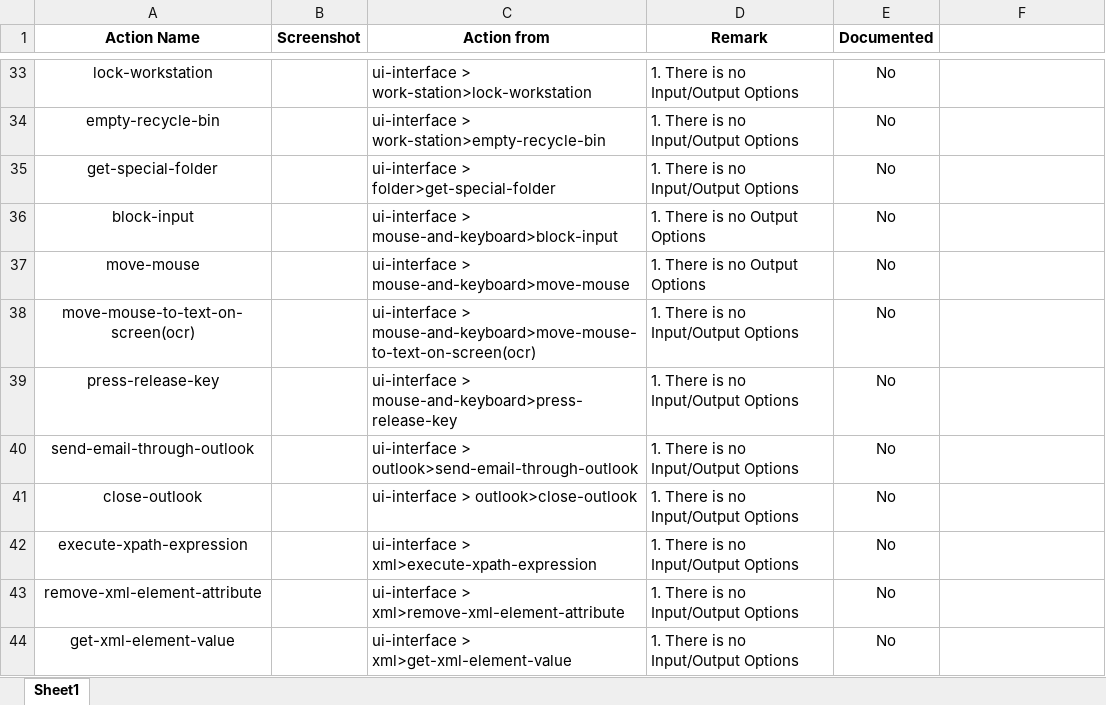
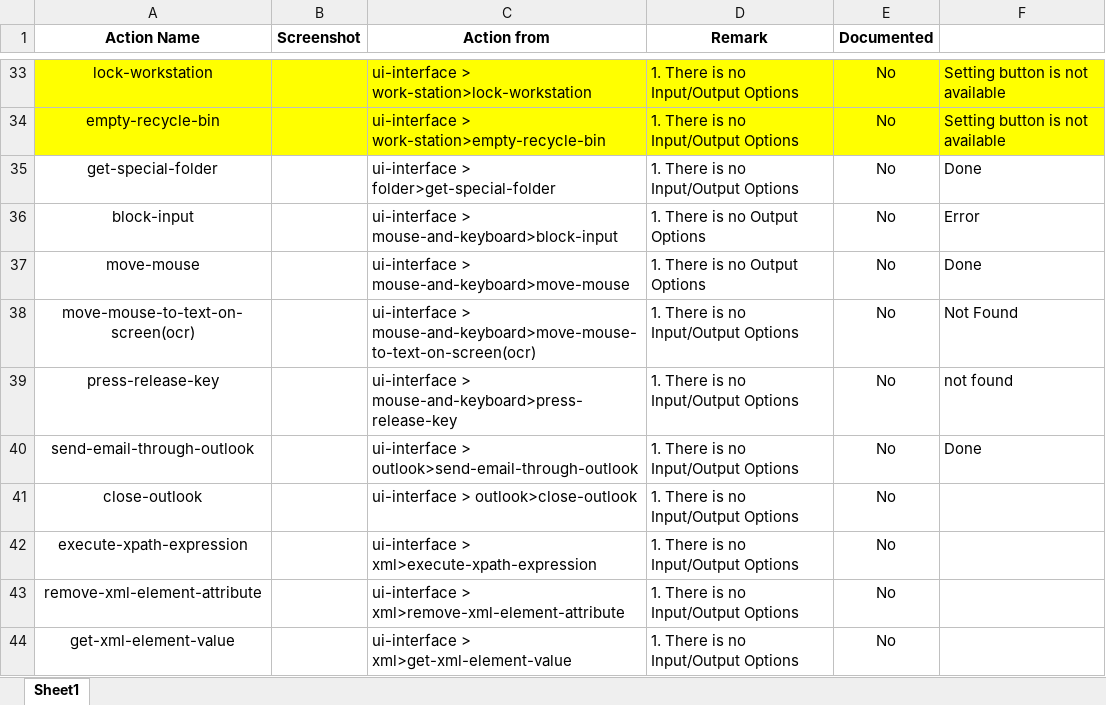
Before and after one commit to aventisia/public-docs, an Excel workbook: Pooja/Remark.xlsx, sheet Sheet1, drawn as a sheet; only a part is shown, gaps mark what is left out; values as stored, in another font and other column widths than the file's, no borders; charts and pictures not drawn; the diff covers the shown part only; the diff names each change by its address in the sheet, - before the commit and + after, or states it on an @@ line.

```diff
--- a/Pooja/Remark.xlsx (sheet Sheet1)
+++ b/Pooja/Remark.xlsx (sheet Sheet1)
-A33:F34 fill: none
+A33:F34 fill: #FFFF00
-F33:F34: (empty)
+F33:F34: Setting button is not available
-F35: (empty)
+F35: Done
-F36: (empty)
+F36: Error
-F37: (empty)
+F37: Done
-F38: (empty)
+F38: Not Found
-F39: (empty)
+F39: not found
-F40: (empty)
+F40: Done
```
Also changed, not shown: 27 edited cells and cell formats elsewhere in this sheet, 51 other files.
